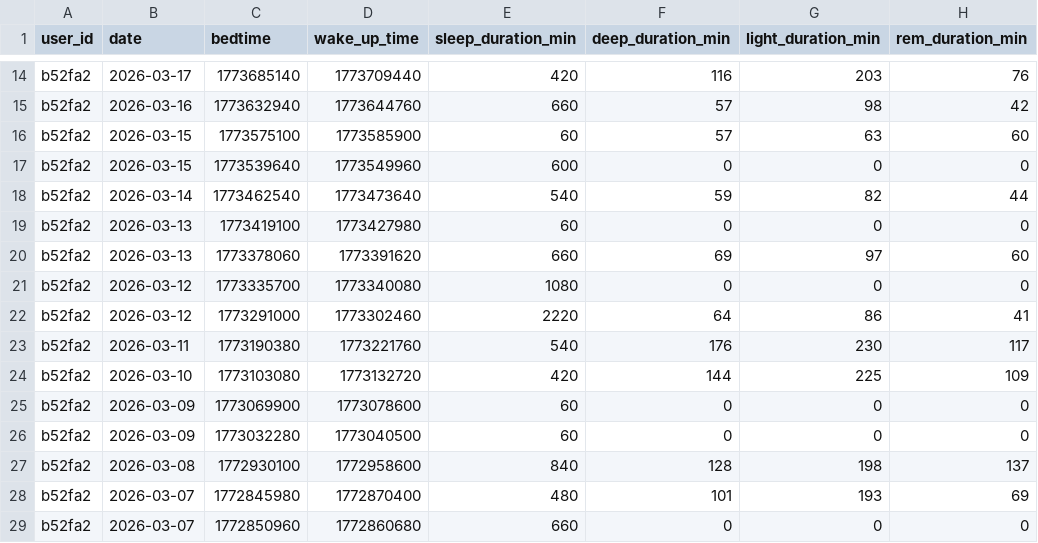
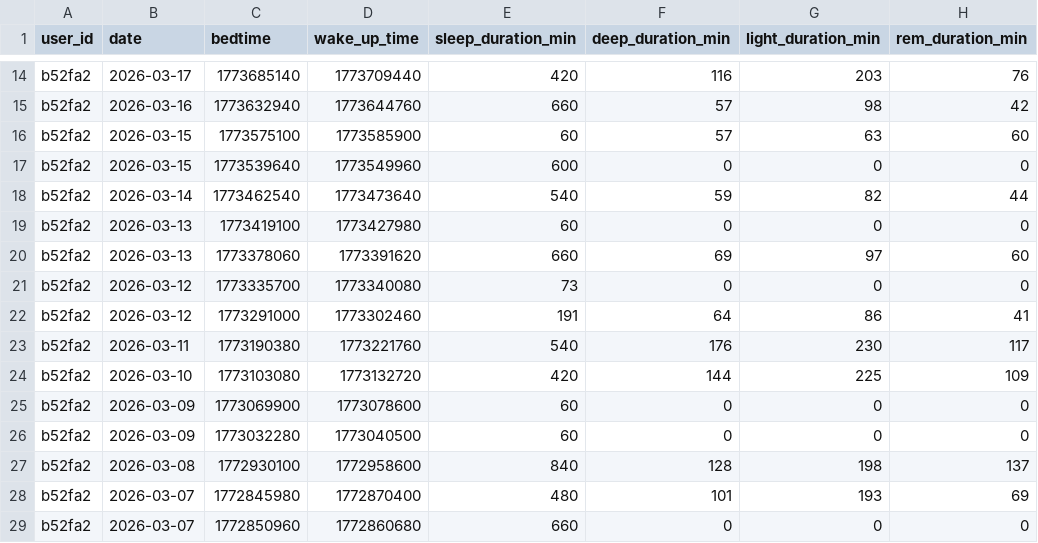
Before and after one commit to bilginn7/JBM170-Sleep-Analysis, a CSV file: output/sleep_bilgin.csv, drawn as a sheet; only a part is shown, gaps mark what is left out; the diff names each change by its address in the sheet, - before the commit and + after, or states it on an @@ line.

```diff
--- a/output/sleep_bilgin.csv
+++ b/output/sleep_bilgin.csv
-E21 (sleep_duration_min): 1080
+E21 (sleep_duration_min): 73
-E22 (sleep_duration_min): 2220
+E22 (sleep_duration_min): 191
```
Also changed, not shown: 4 other files.
